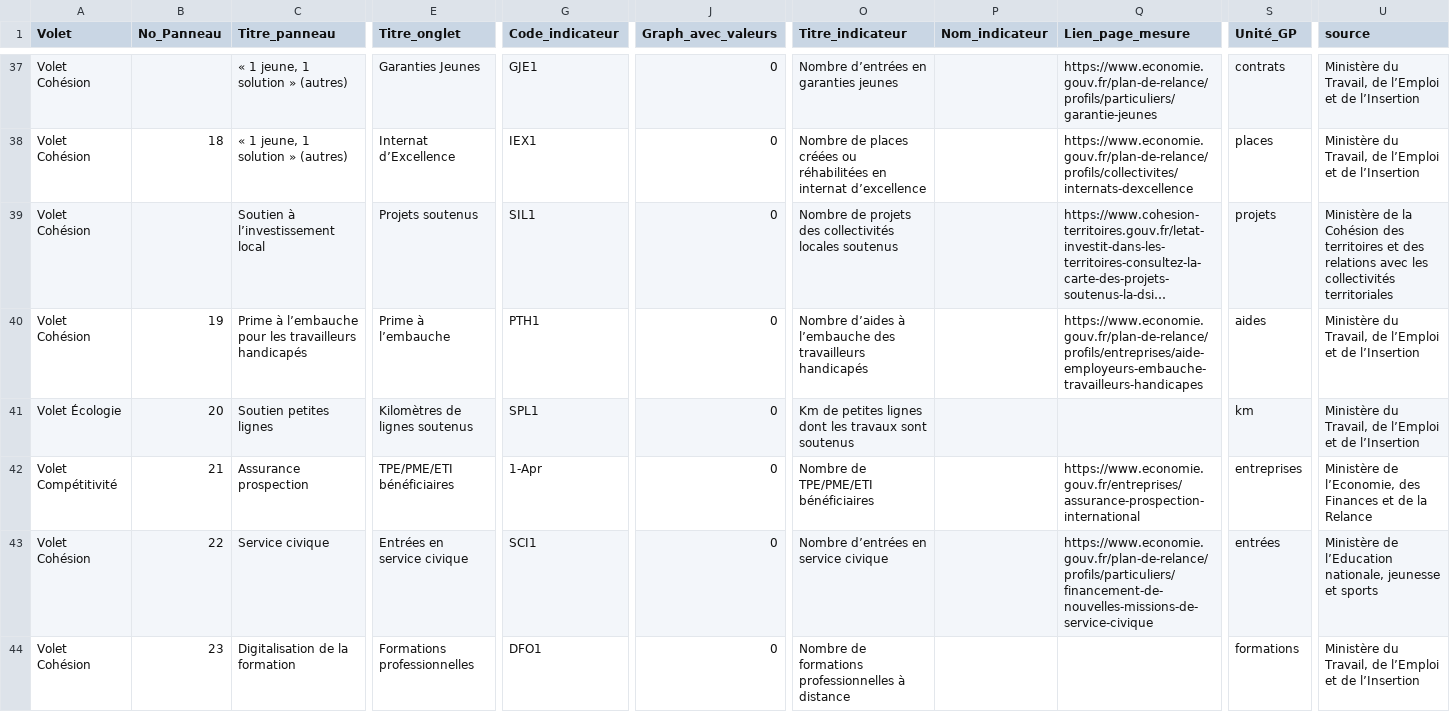
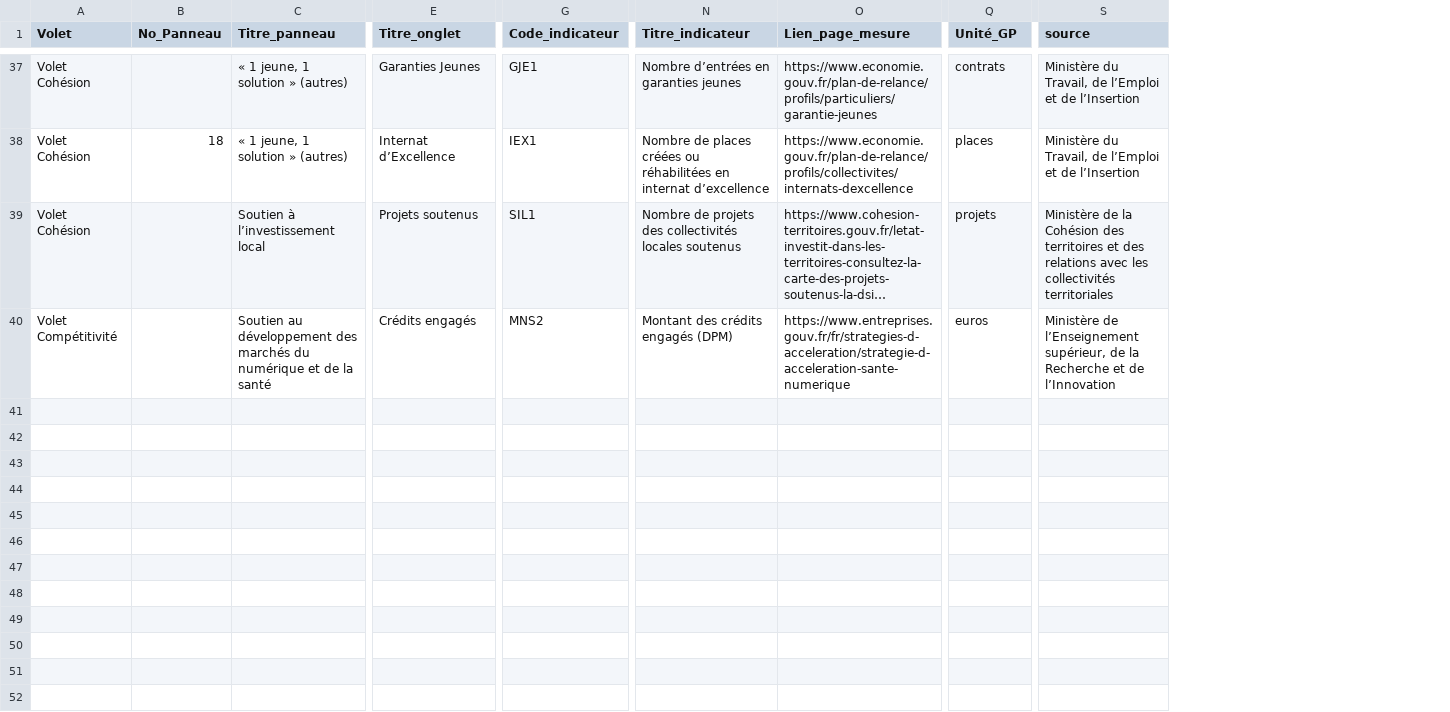
Before and after one commit to 139bercy/dashboard_widgets, a CSV file: dashboard-configuration/france-relance.csv, drawn as a sheet; only a part is shown, gaps mark what is left out; long unchanged cells end in …; removed rows and columns are numbered as before the commit, all else as after; rows hold the shown columns only; the diff covers the shown part only; the diff names each change by its address in the sheet, - before the commit and + after, or states it on an @@ line.

```diff
--- a/dashboard-configuration/france-relance.csv
+++ b/dashboard-configuration/france-relance.csv
-column J (Graph_avec_valeurs), rows 37-39: all 0; row 42: 0
-column P (Nom_indicateur), empty
-row 40: Volet Cohésion | 19 | Prime à l’embauche pour les travailleurs handicapés | Prime à l’embauche | PTH1 | 0 | Nombre d’aides à l’embauche des travailleurs handicapés |  | https://www.economie.gouv.fr/plan-de-relance/profils/entreprises/aide-employeurs-embauche-travailleurs-handicapes | aides | Ministère du Travail, de l’Emploi et de l’Insertion
-row 41: Volet Écologie | 20 | Soutien petites lignes | Kilomètres de lignes soutenus | SPL1 | 0 | Km de petites lignes dont les travaux sont soutenus |  |  | km | Ministère du Travail, de l’Emploi et de l’Insertion
-B40 (No_Panneau): 21
+B40 (No_Panneau): (empty)
-C40 (Titre_panneau): Assurance prospection
+C40 (Titre_panneau): Soutien au développement des marchés du numérique et de la santé
-E40 (Titre_onglet): TPE/PME/ETI bénéficiaires
+E40 (Titre_onglet): Crédits engagés
-G40 (Code_indicateur): 1-Apr
+G40 (Code_indicateur): MNS2
-N40 (Titre_indicateur): Nombre de TPE/PME/ETI bénéficiaires
+N40 (Titre_indicateur): Montant des crédits engagés (DPM)
-O40 (Lien_page_mesure): https://www.economie.gouv.fr/entreprises/assurance-prospection-international
+O40 (Lien_page_mesure): https://www.entreprises.gouv.fr/fr/strategies-d-acceleration/strategie-d-acceleration-sante-numerique
-Q40 (Unité_GP): entreprises
+Q40 (Unité_GP): euros
-S40 (source): Ministère de l’Economie, des Finances et de la Relance
+S40 (source): Ministère de l’Enseignement supérieur, de la Recherche et de l’Innovation
-row 43: Volet Cohésion | 22 | Service civique | Entrées en service civique | SCI1 | 0 | Nombre d’entrées en service civique |  | https://www.economie.gouv.fr/plan-de-relance/profils/particuliers/financement-de-nouvelles-missions-de-service-civique | entrées | Ministère de l’Education nationale, jeunesse et sports
-row 44: Volet Cohésion | 23 | Digitalisation de la formation | Formations professionnelles | DFO1 | 0 | Nombre de formations professionnelles à distance |  |  | formations | Ministère du Travail, de l’Emploi et de l’Insertion
```
Also changed, not shown: 5 removed rows and 3 edited cells elsewhere in this file, dashboard-configuration/impact.csv, 2 other files.
